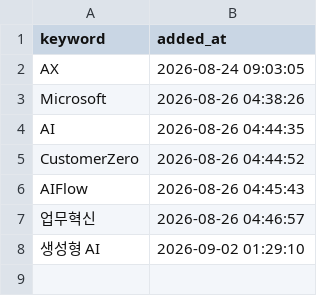
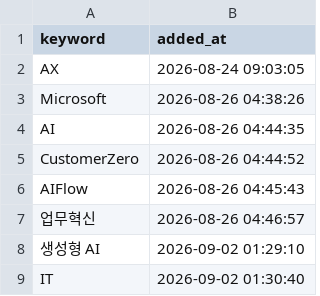
Before and after one commit to reinalee-bot/keyword-dashboard, a CSV file: data/tracked_keywords.csv, drawn as a sheet; the diff names each change by its address in the sheet, - before the commit and + after, or states it on an @@ line.

Commit message:
추적 추가: IT

```diff
--- a/data/tracked_keywords.csv
+++ b/data/tracked_keywords.csv
+row 9: IT | 2026-09-02 01:30:40
```
